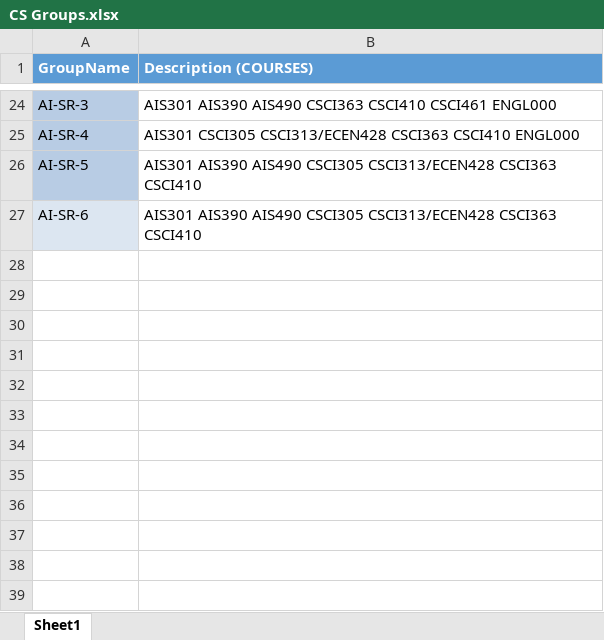
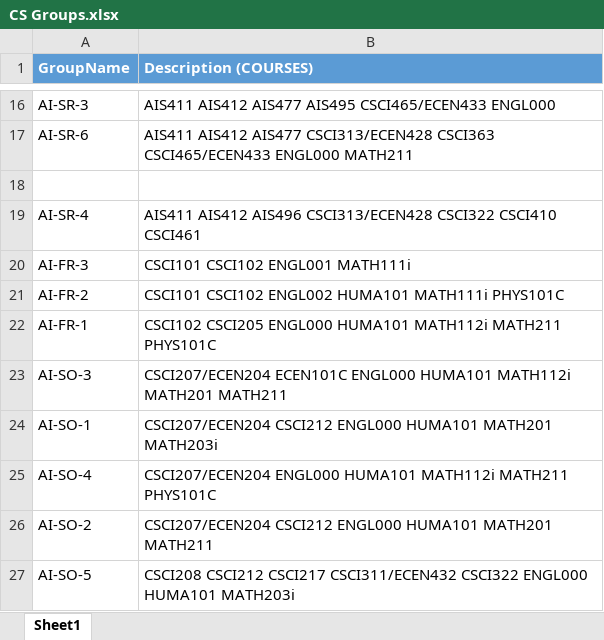
Before and after one commit to aligad1999/NU, an Excel workbook: CS Groups.xlsx, sheet Sheet1, drawn as a sheet; only a part is shown, gaps mark what is left out; values as stored, in another font and other column widths than the file's, no borders; removed rows and columns are numbered as before the commit, all else as after; the diff covers the shown part only; the diff names each change by its address in the sheet, - before the commit and + after, or states it on an @@ line.

Commit message:
fix

```diff
--- a/CS Groups.xlsx (sheet Sheet1)
+++ b/CS Groups.xlsx (sheet Sheet1)
-A16 fill: #B8CCE4
+A16 fill: none
-B16 (Description (COURSES)): AIS301 AIS390 AIS490 CSCI363 CSCI410 CSCI461 ENGL000
+B16 (Description (COURSES)): AIS411 AIS412 AIS477 AIS495 CSCI465/ECEN433 ENGL000
-row 25: AI-SR-4 | AIS301 CSCI305 CSCI313/ECEN428 CSCI363 CSCI410 ENGL000
-row 26: AI-SR-5 | AIS301 AIS390 AIS490 CSCI305 CSCI313/ECEN428 CSCI363 CSCI410
-A17 fill: #DCE6F1
+A17 fill: none
-B17 (Description (COURSES)): AIS301 AIS390 AIS490 CSCI305 CSCI313/ECEN428 CSCI363 CSCI410
+B17 (Description (COURSES)): AIS411 AIS412 AIS477 CSCI313/ECEN428 CSCI363 CSCI465/ECEN433 ENGL000 MATH211
+row 18: (empty)
+row 19: AI-SR-4 | AIS411 AIS412 AIS496 CSCI313/ECEN428 CSCI322 CSCI410 CSCI461
+row 20: AI-FR-3 | CSCI101 CSCI102 ENGL001 MATH111i
+row 21: AI-FR-2 | CSCI101 CSCI102 ENGL002 HUMA101 MATH111i PHYS101C
+row 22: AI-FR-1 | CSCI102 CSCI205 ENGL000 HUMA101 MATH112i MATH211 PHYS101C
+row 23: AI-SO-3 | CSCI207/ECEN204 ECEN101C ENGL000 HUMA101 MATH112i MATH201 MATH211
+row 24: AI-SO-1 | CSCI207/ECEN204 CSCI212 ENGL000 HUMA101 MATH201 MATH203i
+row 25: AI-SO-4 | CSCI207/ECEN204 ENGL000 HUMA101 MATH112i MATH211 PHYS101C
+row 26: AI-SO-2 | CSCI207/ECEN204 CSCI212 ENGL000 HUMA101 MATH201 MATH211
+row 27: AI-SO-5 | CSCI208 CSCI212 CSCI217 CSCI311/ECEN432 CSCI322 ENGL000 HUMA101 MATH203i
```
Also changed, not shown: 6 added rows, 14 removed rows, 7 edited cells and cell formats elsewhere in this sheet.
